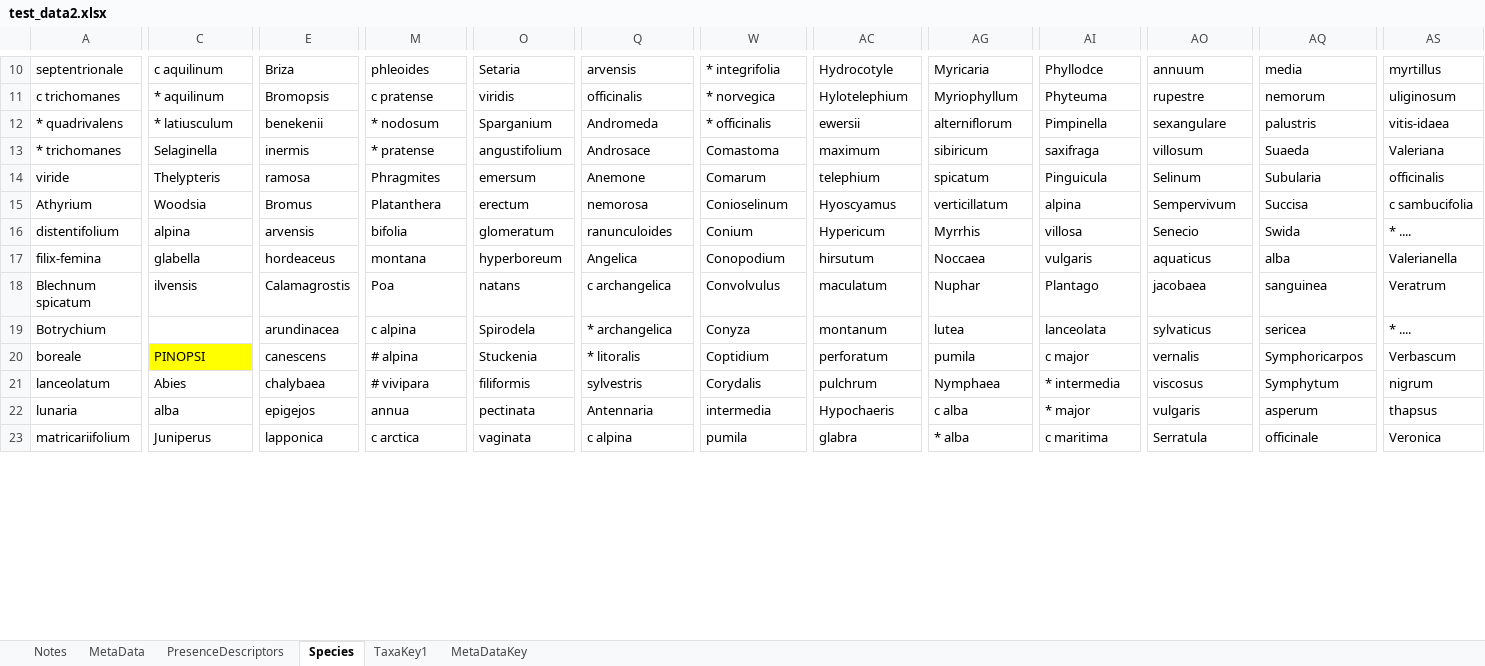
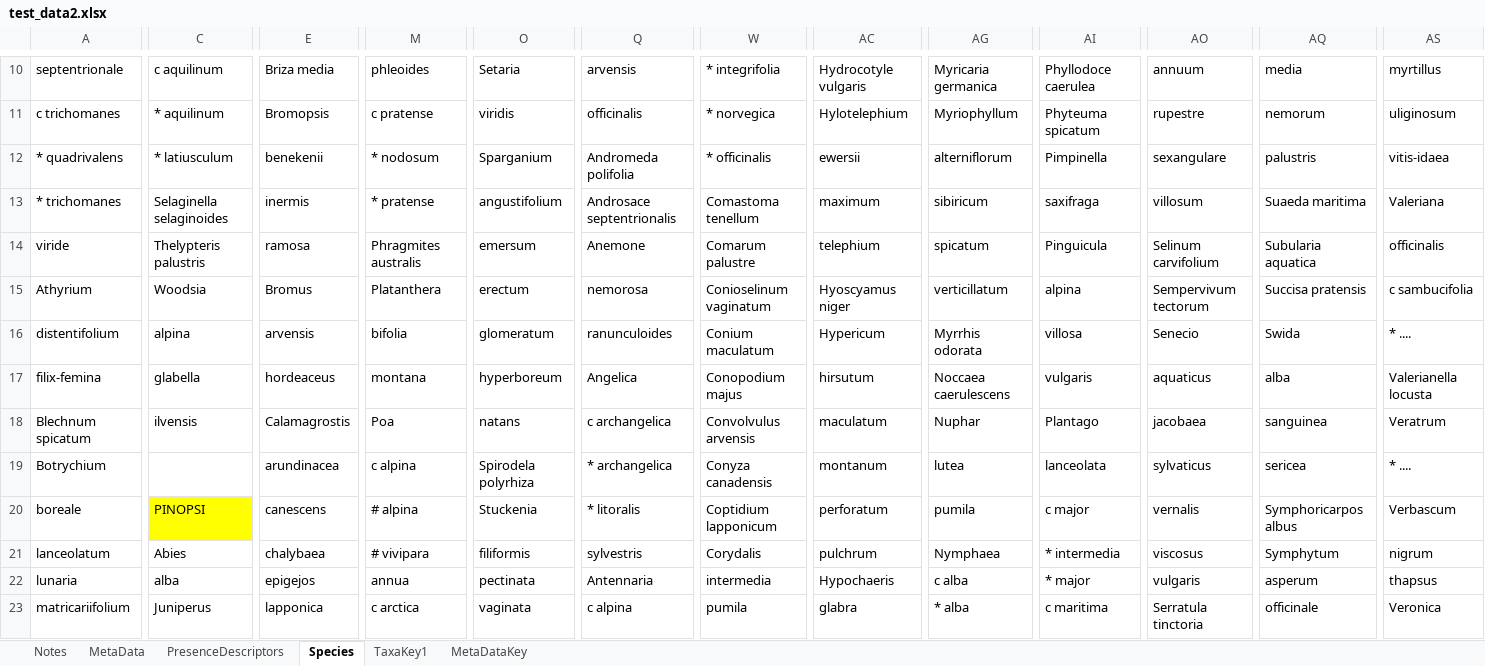
Before and after one commit to NTNU-VM/crosslists, an Excel workbook: test_data2.xlsx, sheet Species, drawn as a sheet; only a part is shown, gaps mark what is left out; values as stored, in another font and other column widths than the file's, no borders; the diff covers the shown part only; the diff names each change by its address in the sheet, - before the commit and + after, or states it on an @@ line.

```diff
--- a/test_data2.xlsx (sheet Species)
+++ b/test_data2.xlsx (sheet Species)
-E10: Briza
+E10: Briza media
-AC10: Hydrocotyle
+AC10: Hydrocotyle vulgaris
-AG10: Myricaria
+AG10: Myricaria germanica
-AI10: Phyllodce
+AI10: Phyllodoce caerulea
-AI11: Phyteuma
+AI11: Phyteuma spicatum
-Q12: Andromeda
+Q12: Andromeda polifolia
-C13: Selaginella
+C13: Selaginella selaginoides
-Q13: Androsace
+Q13: Androsace septentrionalis
-W13: Comastoma
+W13: Comastoma tenellum
-AQ13: Suaeda
+AQ13: Suaeda maritima
-C14: Thelypteris
+C14: Thelypteris palustris
-M14: Phragmites
+M14: Phragmites australis
-W14: Comarum
+W14: Comarum palustre
-AO14: Selinum
+AO14: Selinum carvifolium
-AQ14: Subularia
+AQ14: Subularia aquatica
-W15: Conioselinum
+W15: Conioselinum vaginatum
-AC15: Hyoscyamus
+AC15: Hyoscyamus niger
-AO15: Sempervivum
+AO15: Sempervivum tectorum
-AQ15: Succisa
+AQ15: Succisa pratensis
-W16: Conium
+W16: Conium maculatum
-AG16: Myrrhis
+AG16: Myrrhis odorata
-W17: Conopodium
+W17: Conopodium majus
-AG17: Noccaea
+AG17: Noccaea caerulescens
-AS17: Valerianella
+AS17: Valerianella locusta
-W18: Convolvulus
+W18: Convolvulus arvensis
-O19: Spirodela
+O19: Spirodela polyrhiza
-W19: Conyza
+W19: Conyza canadensis
-W20: Coptidium
+W20: Coptidium lapponicum
-AQ20: Symphoricarpos
+AQ20: Symphoricarpos albus
-AO23: Serratula
+AO23: Serratula tinctoria
```
Also changed, not shown: 4 added rows, 1 removed row and 323 edited cells elsewhere in this sheet, 2 other files.
